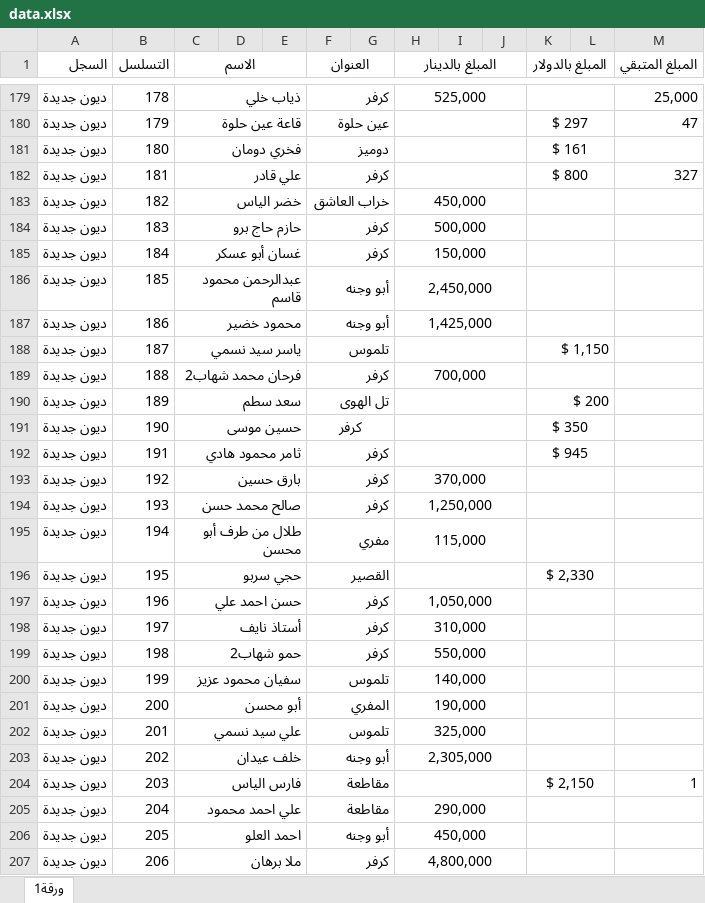
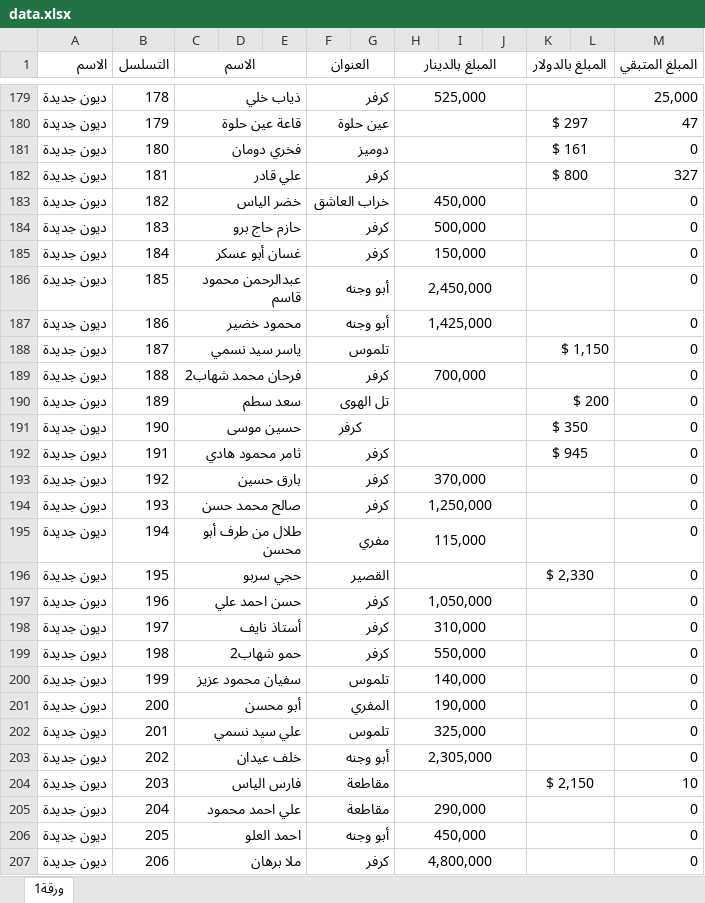
Before and after one commit to alameenoffie/alameenoffie, an Excel workbook: data.xlsx, sheet ورقة1, drawn as a sheet; only a part is shown, gaps mark what is left out; values as stored, in another font and other column widths than the file's, no borders; conditional formats not drawn; the diff covers the shown part only; the diff names each change by its address in the sheet, - before the commit and + after, or states it on an @@ line.

```diff
--- a/data.xlsx (sheet ورقة1)
+++ b/data.xlsx (sheet ورقة1)
-A1: السجل
+A1: الاسم
-M181 (المبلغ المتبقي): (empty)
+M181 (المبلغ المتبقي): 0
-M183:M203 (المبلغ المتبقي): (empty)
+M183:M203 (المبلغ المتبقي): 0
-M204 (المبلغ المتبقي): 1
+M204 (المبلغ المتبقي): 10
-M205:M207 (المبلغ المتبقي): (empty)
+M205:M207 (المبلغ المتبقي): 0
```
Also changed, not shown: 1 added row, 1 removed row and 344 edited cells elsewhere in this sheet.
